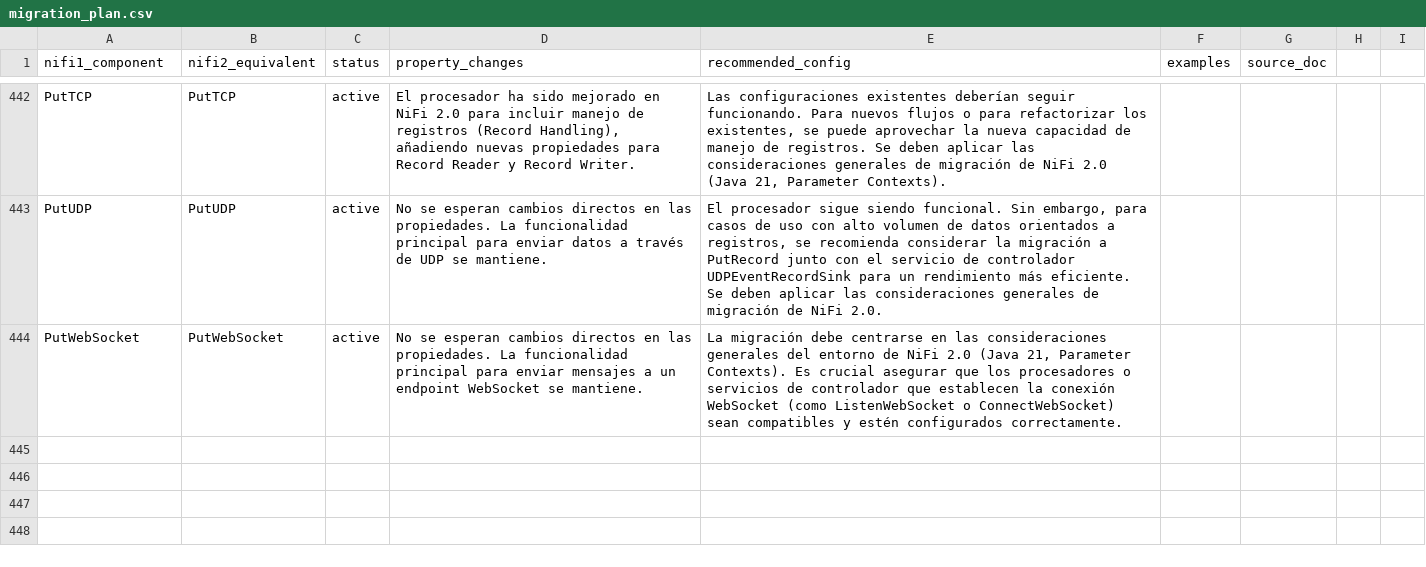
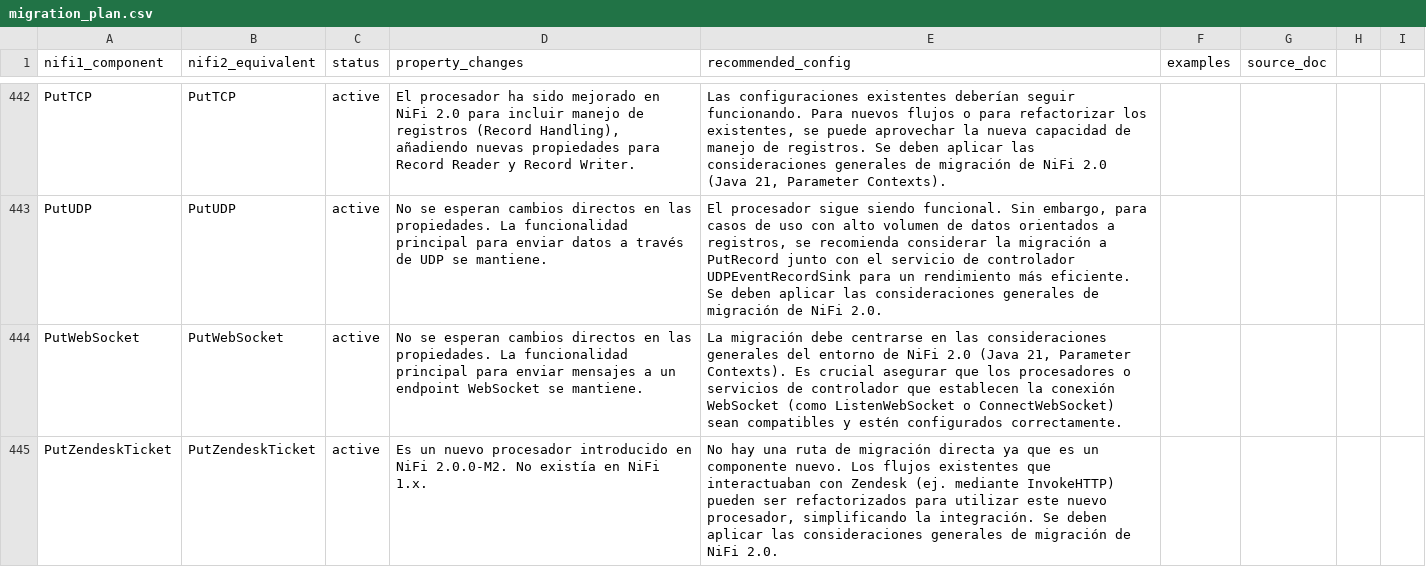
Before and after one commit to Bootcamp-IA-P4/nifi-migrator-ai, a CSV file: backend/data/migration_plan.csv, drawn as a sheet; only a part is shown, gaps mark what is left out; the diff names each change by its address in the sheet, - before the commit and + after, or states it on an @@ line.

Commit message:
feat: Add migration details for PutZendeskTicket

```diff
--- a/backend/data/migration_plan.csv
+++ b/backend/data/migration_plan.csv
+row 445: PutZendeskTicket | PutZendeskTicket | active | Es un nuevo procesador introducido en NiFi 2.0.0-M2. No existía en NiFi 1.x. | No hay una ruta de migración directa ya que es un componente nuevo. Los flujos existentes que interactuaban con Zendesk (ej. mediante InvokeHTTP) pueden ser refactorizados para utilizar este nuevo procesador, simplificando la integración. Se deben aplicar las consideraciones generales de migración de NiFi 2.0.
```
